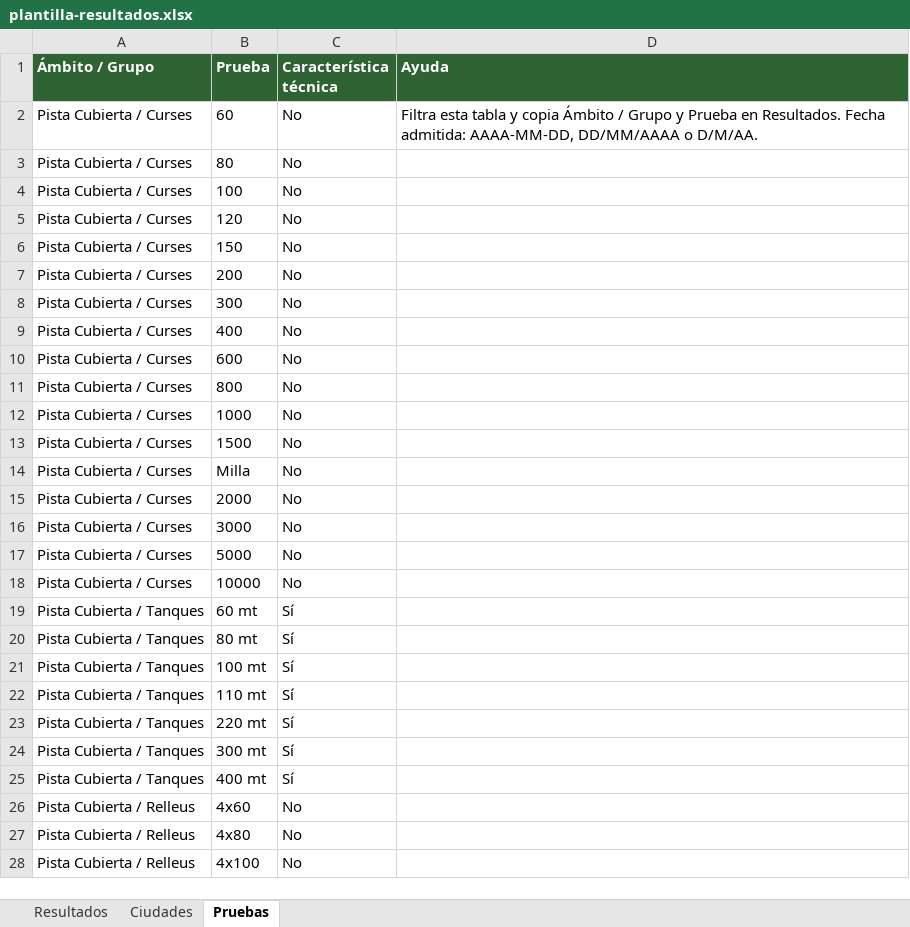
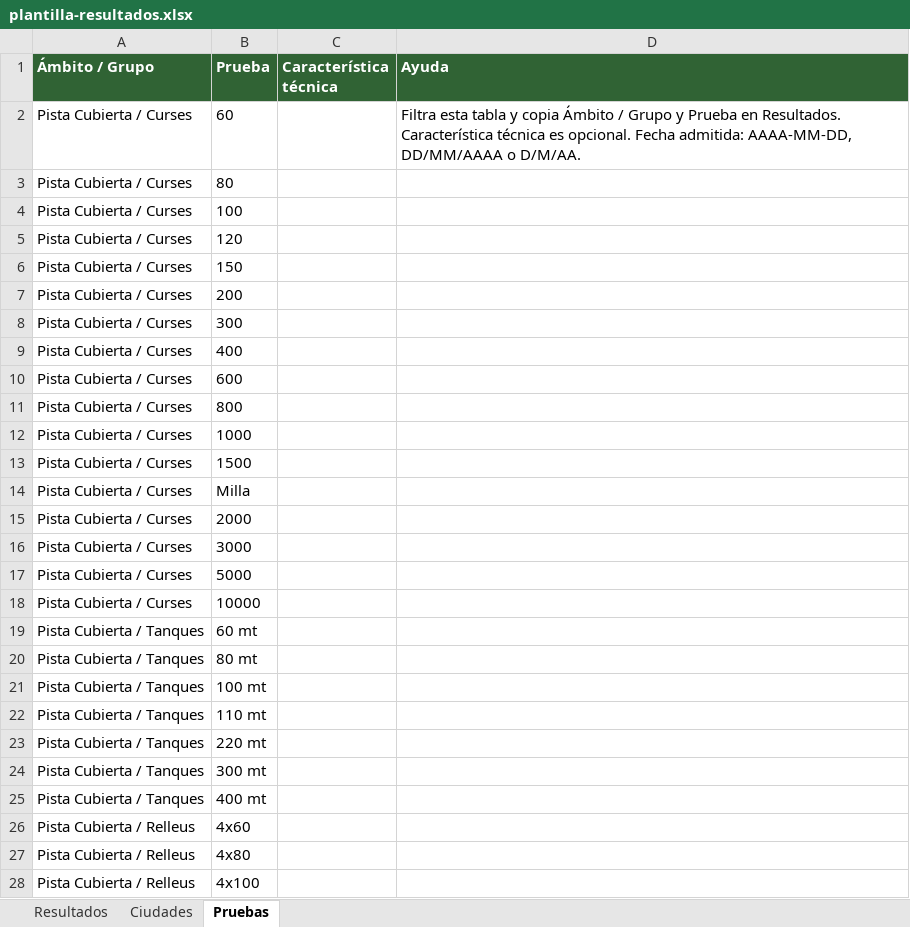
Before and after one commit to xarbot/ranking, an Excel workbook: assets/plantilla-resultados.xlsx, sheet Pruebas, drawn as a sheet; only a part is shown; values as stored, in another font and other column widths than the file's, no borders; the diff covers the shown part only; the diff names each change by its address in the sheet, - before the commit and + after, or states it on an @@ line.

```diff
--- a/assets/plantilla-resultados.xlsx (sheet Pruebas)
+++ b/assets/plantilla-resultados.xlsx (sheet Pruebas)
-C2:C18 (Característica técnica): No
+C2:C18 (Característica técnica): (empty)
-D2 (Ayuda): …en Resultados. Fecha admitida:…
+D2 (Ayuda): …en Resultados. Característica técnica es opcional. Fecha admitida:…
-C19:C25 (Característica técnica): Sí
+C19:C25 (Característica técnica): (empty)
-C26:C28 (Característica técnica): No
+C26:C28 (Característica técnica): (empty)
```
Also changed, not shown: 83 edited cells elsewhere in this sheet, assets/plantilla-resultados-atletas-microsoft-2021.xlsm, assets/plantilla-resultados-atletas-microsoft.xlsx, 12 other files.
